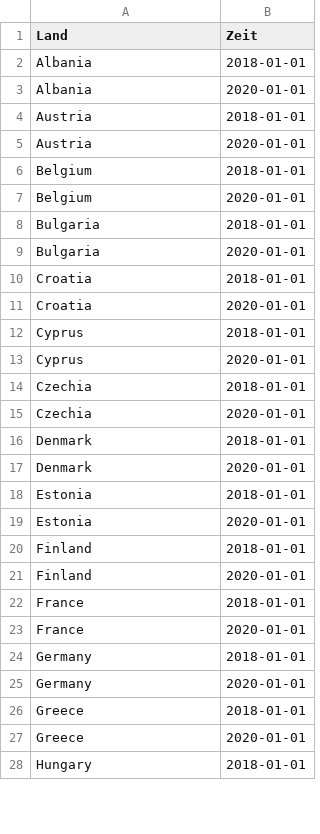
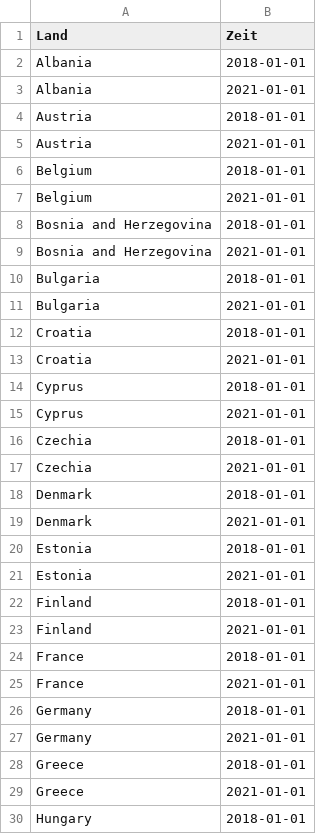
Before and after one commit to ChrisBogner/statistik_uebung, a CSV file: Daten/geo.csv, drawn as a sheet; only a part is shown; the diff covers the shown part only.

```diff
--- a/Daten/geo.csv
+++ b/Daten/geo.csv
@@ -2,27 +2,29 @@ Land;Zeit
 Albania;2018-01-01
-Albania;2020-01-01
+Albania;2021-01-01
 Austria;2018-01-01
-Austria;2020-01-01
+Austria;2021-01-01
 Belgium;2018-01-01
-Belgium;2020-01-01
+Belgium;2021-01-01
+Bosnia and Herzegovina;2018-01-01
+Bosnia and Herzegovina;2021-01-01
 Bulgaria;2018-01-01
-Bulgaria;2020-01-01
+Bulgaria;2021-01-01
 Croatia;2018-01-01
-Croatia;2020-01-01
+Croatia;2021-01-01
 Cyprus;2018-01-01
-Cyprus;2020-01-01
+Cyprus;2021-01-01
 Czechia;2018-01-01
-Czechia;2020-01-01
+Czechia;2021-01-01
 Denmark;2018-01-01
-Denmark;2020-01-01
+Denmark;2021-01-01
 Estonia;2018-01-01
-Estonia;2020-01-01
+Estonia;2021-01-01
 Finland;2018-01-01
-Finland;2020-01-01
+Finland;2021-01-01
 France;2018-01-01
-France;2020-01-01
+France;2021-01-01
 Germany;2018-01-01
-Germany;2020-01-01
+Germany;2021-01-01
 Greece;2018-01-01
-Greece;2020-01-01
+Greece;2021-01-01
 Hungary;2018-01-01
```
Also changed, not shown: 2 removed rows and 24 edited cells elsewhere in this file, 22 other files.
